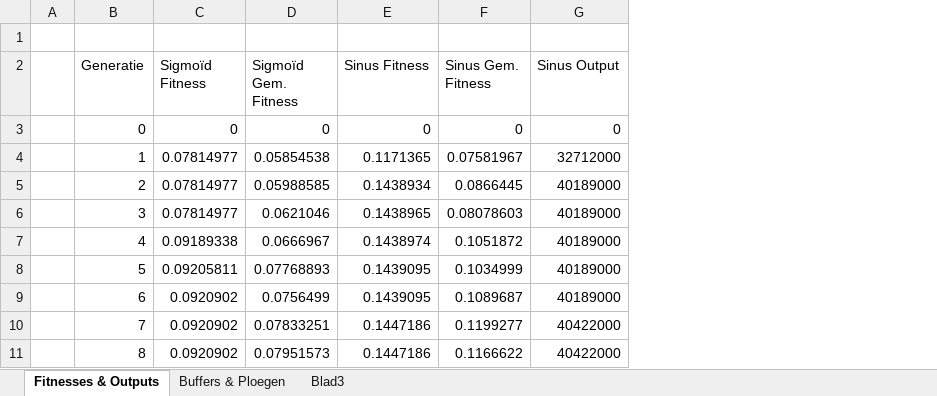
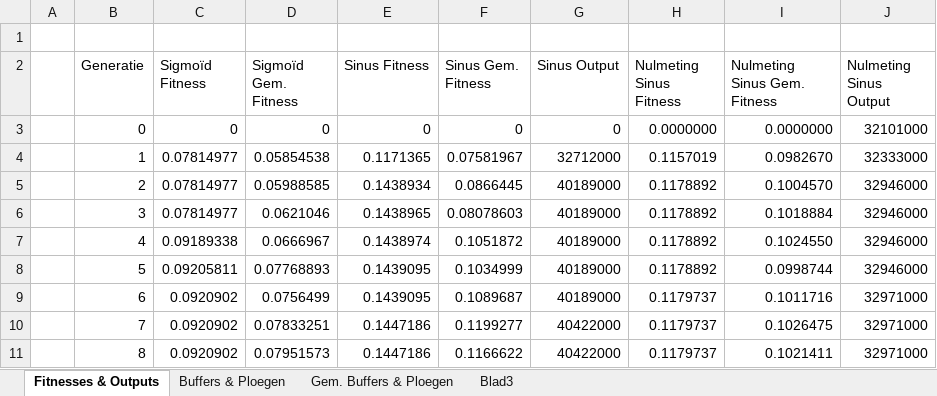
Before and after one commit to ducky035/Afstudeerbestanden, an Excel workbook: Scriptie - Experiment resultaten.xlsx, sheet Fitnesses & Outputs, drawn as a sheet; only a part is shown; values as stored, in another font and other column widths than the file's, no borders; charts and pictures not drawn; the diff names each change by its address in the sheet, - before the commit and + after, or states it on an @@ line.

```diff
--- a/Scriptie - Experiment resultaten.xlsx (sheet Fitnesses & Outputs)
+++ b/Scriptie - Experiment resultaten.xlsx (sheet Fitnesses & Outputs)
+sheet tab: Gem. Buffers & Ploegen
+column H (Nulmeting Sinus Fitness), rows 3-11: 0.0000000 | 0.1157019 | 0.1178892 | 0.1178892 | 0.1178892 | 0.1178892 | 0.1179737 | 0.1179737 | 0.1179737
+column I (Nulmeting Sinus Gem. Fitness), rows 3-11: 0.0000000 | 0.0982670 | 0.1004570 | 0.1018884 | 0.1024550 | 0.0998744 | 0.1011716 | 0.1026475 | 0.1021411
+column J (Nulmeting Sinus Output), rows 3-11: 32101000 | 32333000 | 32946000 | 32946000 | 32946000 | 32946000 | 32971000 | 32971000 | 32971000
```
Also changed, not shown: sheet Buffers & Ploegen, charts or pictures, Nulmetingen TN feb.xlsx, Ploegen berekening TN feb.xlsx, 2 other files.
